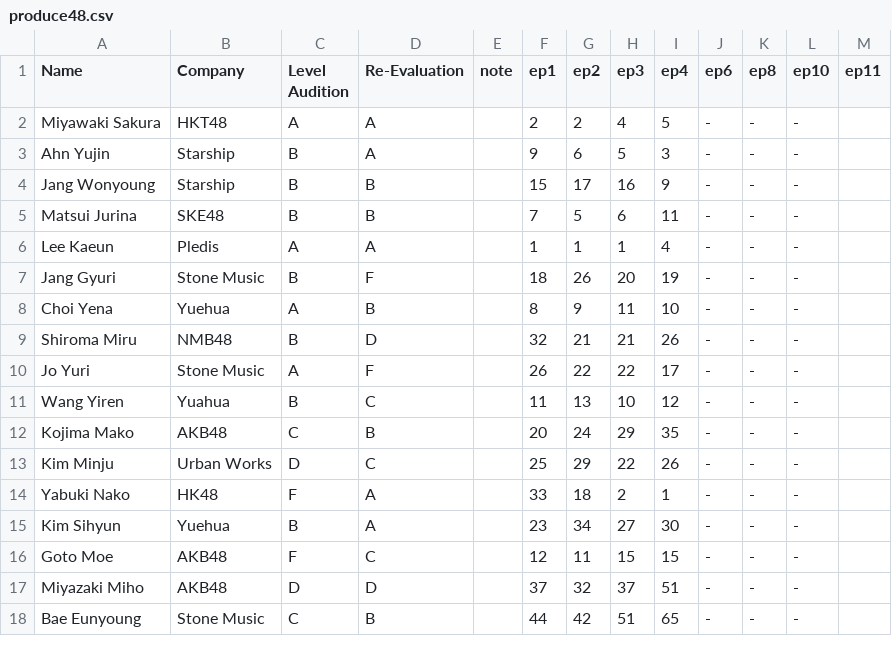
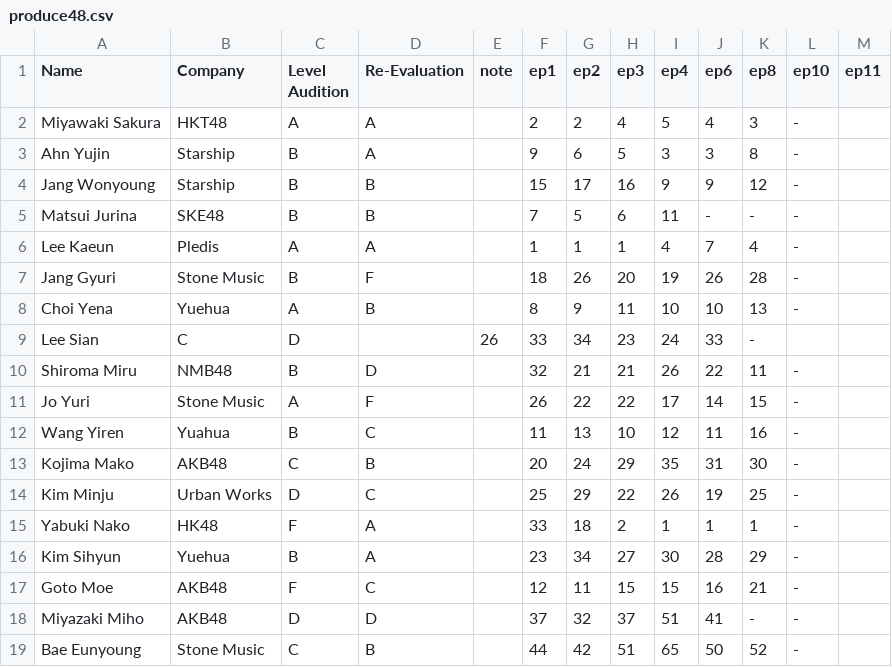
Before and after one commit to ajyu124/p48rankingreddit, a CSV file: produce48.csv, drawn as a sheet; only a part is shown; the diff covers the shown part only.

Commit message:
Update produce48.csv

```diff
--- a/produce48.csv
+++ b/produce48.csv
@@ -1,18 +1,19 @@
 Name,Company,Level Audition,Re-Evaluation,note,ep1,ep2,ep3,ep4,ep6,ep8,ep10,ep11
-Miyawaki Sakura,HKT48,A,A,,2,2,4,5,-,-,-
-Ahn Yujin,Starship,B,A,,9,6,5,3,-,-,-
-Jang Wonyoung,Starship,B,B,,15,17,16,9,-,-,-
+Miyawaki Sakura,HKT48,A,A,,2,2,4,5,4,3,-
+Ahn Yujin,Starship,B,A,,9,6,5,3,3,8,-
+Jang Wonyoung,Starship,B,B,,15,17,16,9,9,12,-
 Matsui Jurina,SKE48,B,B,,7,5,6,11,-,-,-
-Lee Kaeun,Pledis,A,A,,1,1,1,4,-,-,-
-Jang Gyuri,Stone Music,B,F,,18,26,20,19,-,-,-
-Choi Yena,Yuehua,A,B,,8,9,11,10,-,-,-
-Shiroma Miru,NMB48,B,D,,32,21,21,26,-,-,-
-Jo Yuri,Stone Music,A,F,,26,22,22,17,-,-,-
-Wang Yiren,Yuahua,B,C,,11,13,10,12,-,-,-
-Kojima Mako,AKB48,C,B,,20,24,29,35,-,-,-
-Kim Minju,Urban Works,D,C,,25,29,22,26,-,-,-
-Yabuki Nako,HK48,F,A,,33,18,2,1,-,-,-
-Kim Sihyun,Yuehua,B,A,,23,34,27,30,-,-,-
-Goto Moe,AKB48,F,C,,12,11,15,15,-,-,-
-Miyazaki Miho,AKB48,D,D,,37,32,37,51,-,-,-
-Bae Eunyoung,Stone Music,C,B,,44,42,51,65,-,-,-
+Lee Kaeun,Pledis,A,A,,1,1,1,4,7,4,-
+Jang Gyuri,Stone Music,B,F,,18,26,20,19,26,28,-
+Choi Yena,Yuehua,A,B,,8,9,11,10,10,13,-
+Lee Sian,C,D,,26,33,34,23,24,33,-
+Shiroma Miru,NMB48,B,D,,32,21,21,26,22,11,-
+Jo Yuri,Stone Music,A,F,,26,22,22,17,14,15,-
+Wang Yiren,Yuahua,B,C,,11,13,10,12,11,16,-
+Kojima Mako,AKB48,C,B,,20,24,29,35,31,30,-
+Kim Minju,Urban Works,D,C,,25,29,22,26,19,25,-
+Yabuki Nako,HK48,F,A,,33,18,2,1,1,1,-
+Kim Sihyun,Yuehua,B,A,,23,34,27,30,28,29,-
+Goto Moe,AKB48,F,C,,12,11,15,15,16,21,-
+Miyazaki Miho,AKB48,D,D,,37,32,37,51,41,-,-
+Bae Eunyoung,Stone Music,C,B,,44,42,51,65,50,52,-
```
Also changed, not shown: 80 edited cells elsewhere in this file.
